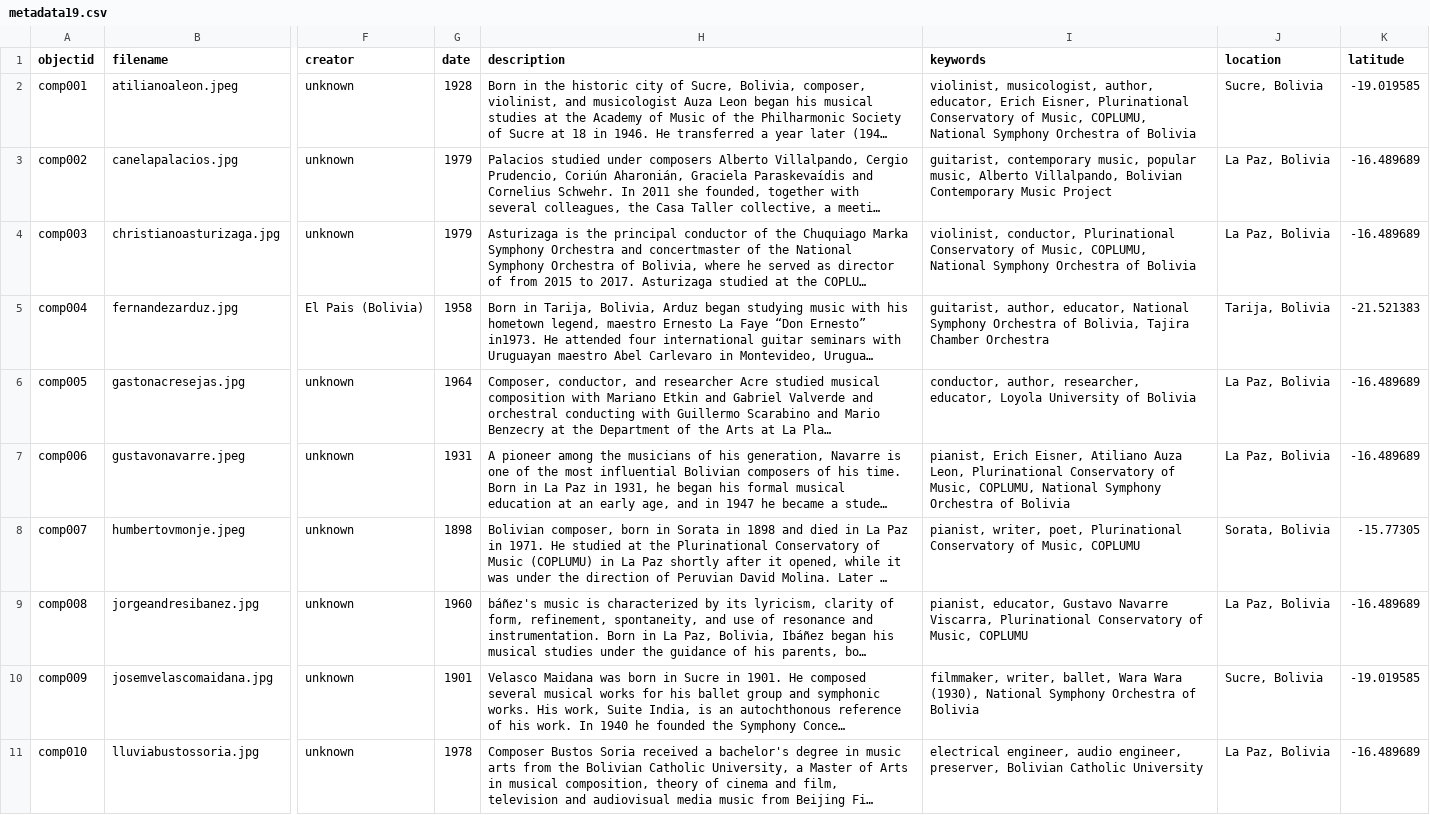
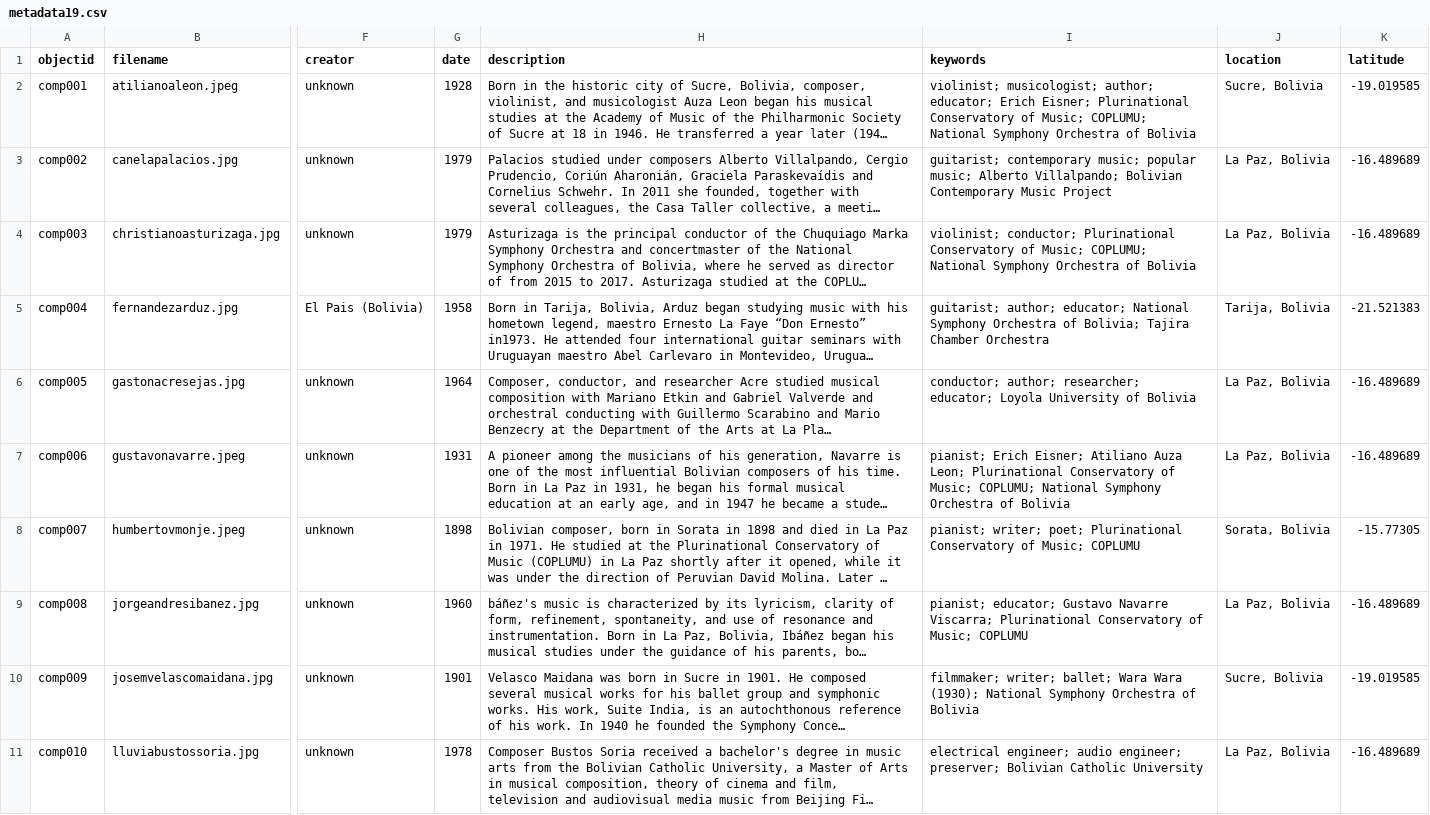
Before and after one commit to vgar16/DEMOMETA, a CSV file: _data/metadata19.csv, drawn as a sheet; only a part is shown, gaps mark what is left out; long unchanged cells end in …; the diff covers the shown part only; the diff names each change by its address in the sheet, - before the commit and + after, or states it on an @@ line.

Commit message:
Add files via upload

```diff
--- a/_data/metadata19.csv
+++ b/_data/metadata19.csv
-I2 (keywords): violinist, musicologist, author, educator, Erich Eisner, Plurinational Conservatory of Music, COPLUMU, National Symphony…
+I2 (keywords): violinist; musicologist; author; educator; Erich Eisner; Plurinational Conservatory of Music; COPLUMU; National Symphony…
-I3 (keywords): guitarist, contemporary music, popular music, Alberto Villalpando, Bolivian Contemporary…
+I3 (keywords): guitarist; contemporary music; popular music; Alberto Villalpando; Bolivian Contemporary…
-I4 (keywords): violinist, conductor, Plurinational Conservatory of Music, COPLUMU, National Symphony…
+I4 (keywords): violinist; conductor; Plurinational Conservatory of Music; COPLUMU; National Symphony…
-I5 (keywords): guitarist, author, educator, National Symphony Orchestra of Bolivia, Tajira Chamber…
+I5 (keywords): guitarist; author; educator; National Symphony Orchestra of Bolivia; Tajira Chamber…
-I6 (keywords): conductor, author, researcher, educator, Loyola University…
+I6 (keywords): conductor; author; researcher; educator; Loyola University…
-I7 (keywords): pianist, Erich Eisner, Atiliano Auza Leon, Plurinational Conservatory of Music, COPLUMU, National Symphony…
+I7 (keywords): pianist; Erich Eisner; Atiliano Auza Leon; Plurinational Conservatory of Music; COPLUMU; National Symphony…
-I8 (keywords): pianist, writer, poet, Plurinational Conservatory of Music, COPLUMU
+I8 (keywords): pianist; writer; poet; Plurinational Conservatory of Music; COPLUMU
-I9 (keywords): pianist, educator, Gustavo Navarre Viscarra, Plurinational Conservatory of Music, COPLUMU
+I9 (keywords): pianist; educator; Gustavo Navarre Viscarra; Plurinational Conservatory of Music; COPLUMU
-I10 (keywords): filmmaker, writer, ballet, Wara Wara (1930), National Symphony…
+I10 (keywords): filmmaker; writer; ballet; Wara Wara (1930); National Symphony…
-I11 (keywords): electrical engineer, audio engineer, preserver, Bolivian Catholic…
+I11 (keywords): electrical engineer; audio engineer; preserver; Bolivian Catholic…
```
Also changed, not shown: 9 edited cells elsewhere in this file.
